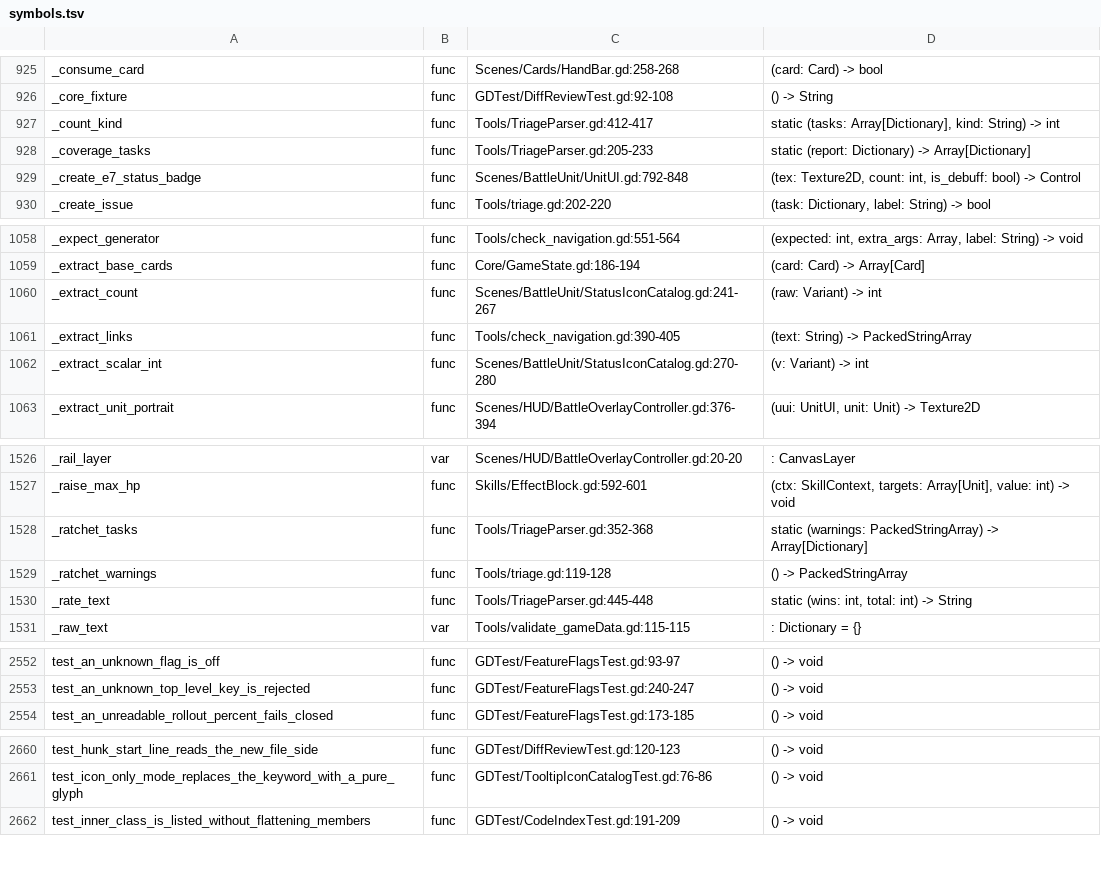
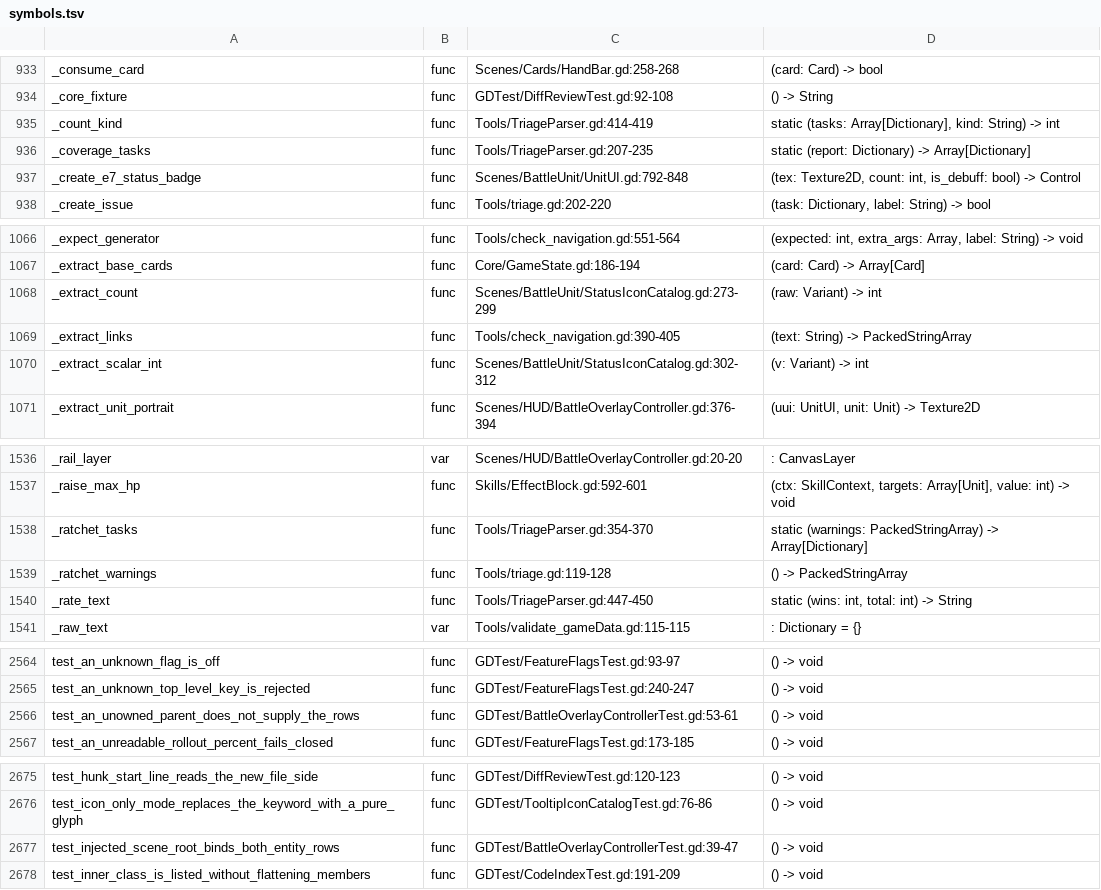
Before and after one commit to Cookieoil/HololiveTheProphecy, a TSV file: Docs/symbols.tsv, drawn as a sheet; only a part is shown, gaps mark what is left out; the diff covers the shown part only.

```diff
--- a/Docs/symbols.tsv
+++ b/Docs/symbols.tsv
@@ -926,4 +934,4 @@ _consume_card	func	Scenes/Cards/HandBar.gd:258-268	(card: Card) -> bool
 _core_fixture	func	GDTest/DiffReviewTest.gd:92-108	() -> String
-_count_kind	func	Tools/TriageParser.gd:412-417	static (tasks: Array[Dictionary], kind: String) -> int
-_coverage_tasks	func	Tools/TriageParser.gd:205-233	static (report: Dictionary) -> Array[Dictionary]
+_count_kind	func	Tools/TriageParser.gd:414-419	static (tasks: Array[Dictionary], kind: String) -> int
+_coverage_tasks	func	Tools/TriageParser.gd:207-235	static (report: Dictionary) -> Array[Dictionary]
 _create_e7_status_badge	func	Scenes/BattleUnit/UnitUI.gd:792-848	(tex: Texture2D, count: int, is_debuff: bool) -> Control
@@ -1059,5 +1067,5 @@ _expect_generator	func	Tools/check_navigation.gd:551-564	(expected: int, extra_a
 _extract_base_cards	func	Core/GameState.gd:186-194	(card: Card) -> Array[Card]
-_extract_count	func	Scenes/BattleUnit/StatusIconCatalog.gd:241-267	(raw: Variant) -> int
+_extract_count	func	Scenes/BattleUnit/StatusIconCatalog.gd:273-299	(raw: Variant) -> int
 _extract_links	func	Tools/check_navigation.gd:390-405	(text: String) -> PackedStringArray
-_extract_scalar_int	func	Scenes/BattleUnit/StatusIconCatalog.gd:270-280	(v: Variant) -> int
+_extract_scalar_int	func	Scenes/BattleUnit/StatusIconCatalog.gd:302-312	(v: Variant) -> int
 _extract_unit_portrait	func	Scenes/HUD/BattleOverlayController.gd:376-394	(uui: UnitUI, unit: Unit) -> Texture2D
@@ -1527,5 +1537,5 @@ _rail_layer	var	Scenes/HUD/BattleOverlayController.gd:20-20	: CanvasLayer
 _raise_max_hp	func	Skills/EffectBlock.gd:592-601	(ctx: SkillContext, targets: Array[Unit], value: int) -> void
-_ratchet_tasks	func	Tools/TriageParser.gd:352-368	static (warnings: PackedStringArray) -> Array[Dictionary]
+_ratchet_tasks	func	Tools/TriageParser.gd:354-370	static (warnings: PackedStringArray) -> Array[Dictionary]
 _ratchet_warnings	func	Tools/triage.gd:119-128	() -> PackedStringArray
-_rate_text	func	Tools/TriageParser.gd:445-448	static (wins: int, total: int) -> String
+_rate_text	func	Tools/TriageParser.gd:447-450	static (wins: int, total: int) -> String
 _raw_text	var	Tools/validate_gameData.gd:115-115	: Dictionary = {}
@@ -2553,2 +2565,3 @@ test_an_unknown_flag_is_off	func	GDTest/FeatureFlagsTest.gd:93-97	() -> void
 test_an_unknown_top_level_key_is_rejected	func	GDTest/FeatureFlagsTest.gd:240-247	() -> void
+test_an_unowned_parent_does_not_supply_the_rows	func	GDTest/BattleOverlayControllerTest.gd:53-61	() -> void
 test_an_unreadable_rollout_percent_fails_closed	func	GDTest/FeatureFlagsTest.gd:173-185	() -> void
@@ -2661,2 +2676,3 @@ test_hunk_start_line_reads_the_new_file_side	func	GDTest/DiffReviewTest.gd:120-1
 test_icon_only_mode_replaces_the_keyword_with_a_pure_glyph	func	GDTest/TooltipIconCatalogTest.gd:76-86	() -> void
+test_injected_scene_root_binds_both_entity_rows	func	GDTest/BattleOverlayControllerTest.gd:39-47	() -> void
 test_inner_class_is_listed_without_flattening_members	func	GDTest/CodeIndexTest.gd:191-209	() -> void
```
Also changed, not shown: 14 added rows and 26 edited cells elsewhere in this file, 15 other files.
